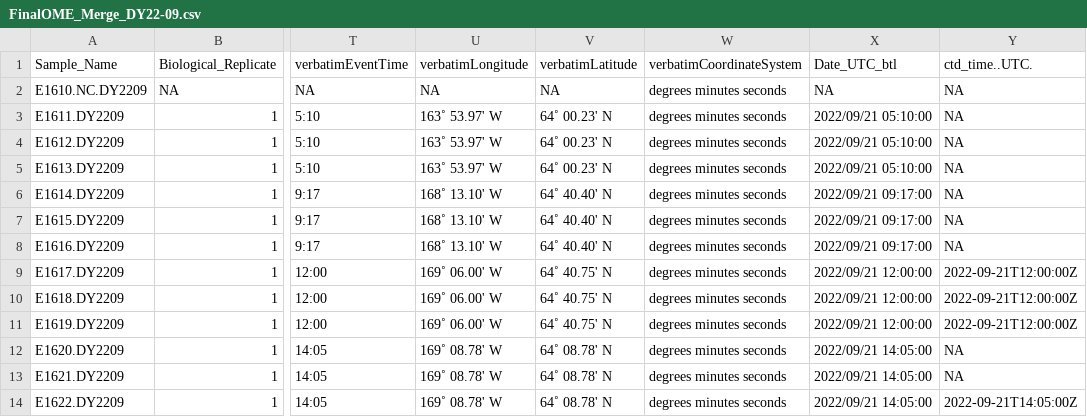
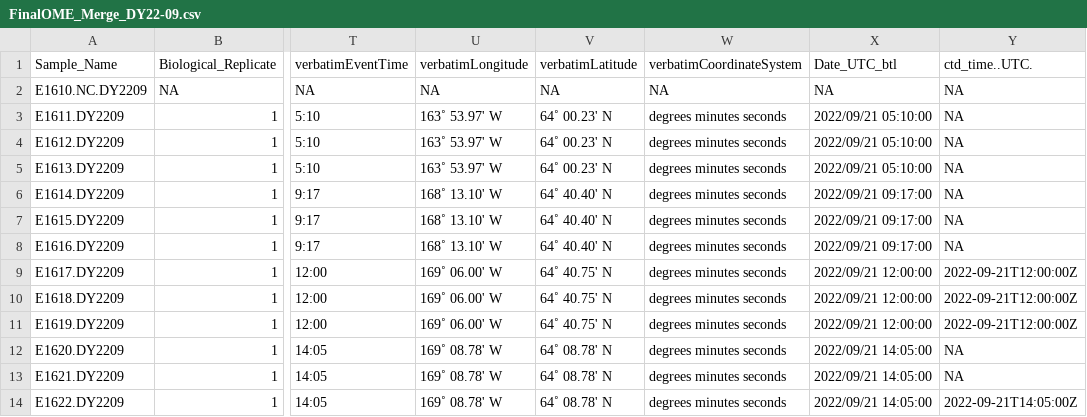
Before and after one commit to marinednadude/OME-EcoFOCI, a CSV file: EcoFOCI/data/1_SampleCollection/2022_DY22-09_CruiseData/FinalOME_Merge_DY22-09.csv, drawn as a sheet; only a part is shown, gaps mark what is left out; the diff names each change by its address in the sheet, - before the commit and + after, or states it on an @@ line.

```diff
--- a/EcoFOCI/data/1_SampleCollection/2022_DY22-09_CruiseData/FinalOME_Merge_DY22-09.csv
+++ b/EcoFOCI/data/1_SampleCollection/2022_DY22-09_CruiseData/FinalOME_Merge_DY22-09.csv
-W2 (verbatimCoordinateSystem): degrees minutes seconds
+W2 (verbatimCoordinateSystem): NA
```
Also changed, not shown: EcoFOCI/data/1_SampleCollection/2021_SikuliaqDBO_CruiseData/2021_SikuliaqDBO_CruiseData/FinalOME_Merge_SKQ21-12S.csv, 3 other files.
